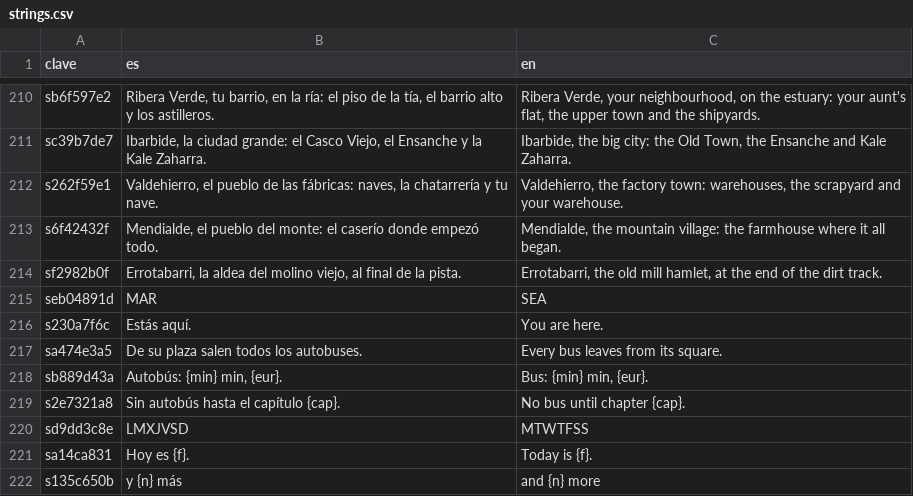
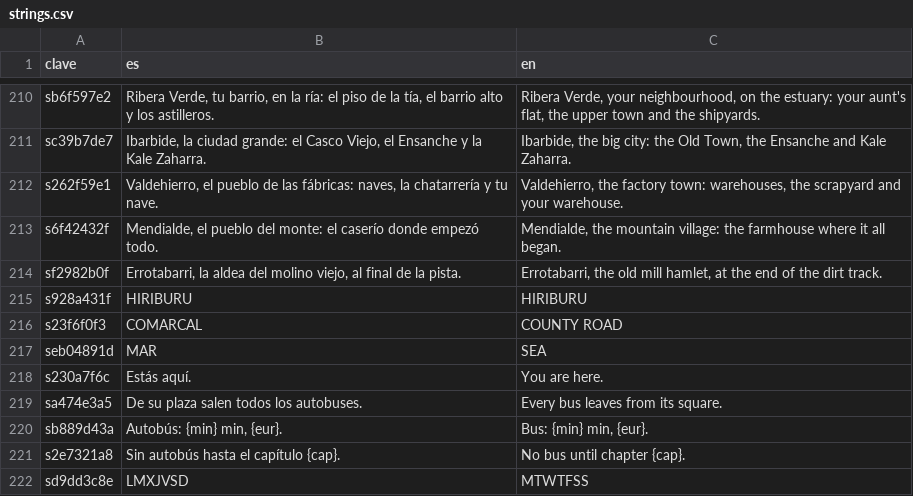
Before and after one commit to u0921985828-arch/Strainmon, a CSV file: ribera-verde/godot/i18n/strings.csv, drawn as a sheet; only a part is shown, gaps mark what is left out; the shorter side is filled out with more unchanged rows.

```diff
--- a/ribera-verde/godot/i18n/strings.csv
+++ b/ribera-verde/godot/i18n/strings.csv
@@ -214,2 +214,4 @@ s6f42432f,"Mendialde, el pueblo del monte: el caserío donde empezó todo.","Men
 sf2982b0f,"Errotabarri, la aldea del molino viejo, al final de la pista.","Errotabarri, the old mill hamlet, at the end of the dirt track."
+s928a431f,HIRIBURU,HIRIBURU
+s23f6f0f3,COMARCAL,COUNTY ROAD
 seb04891d,MAR,SEA
```
Also changed, not shown: ribera-verde/godot/i18n/partes/croquis.csv, 5 other files.
